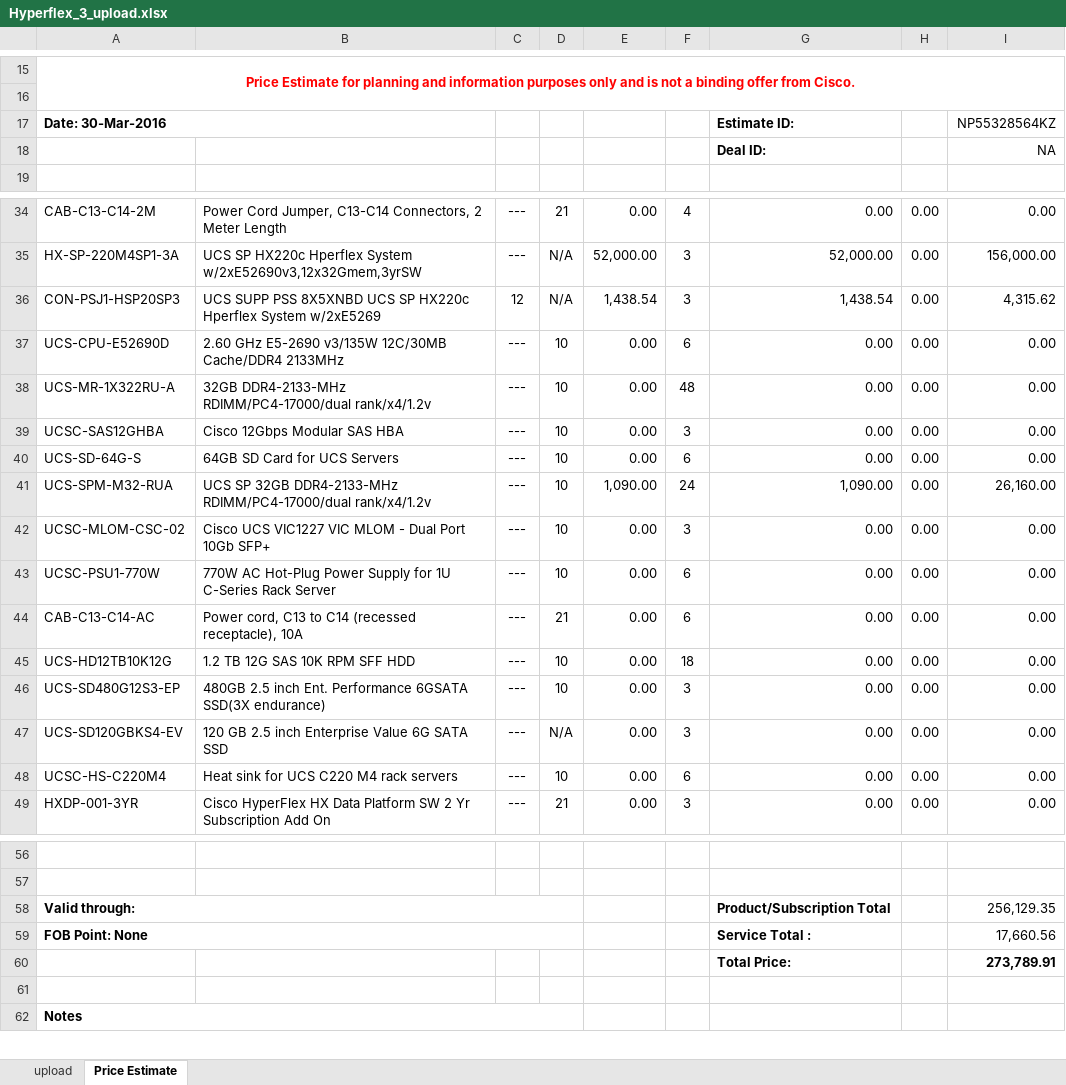
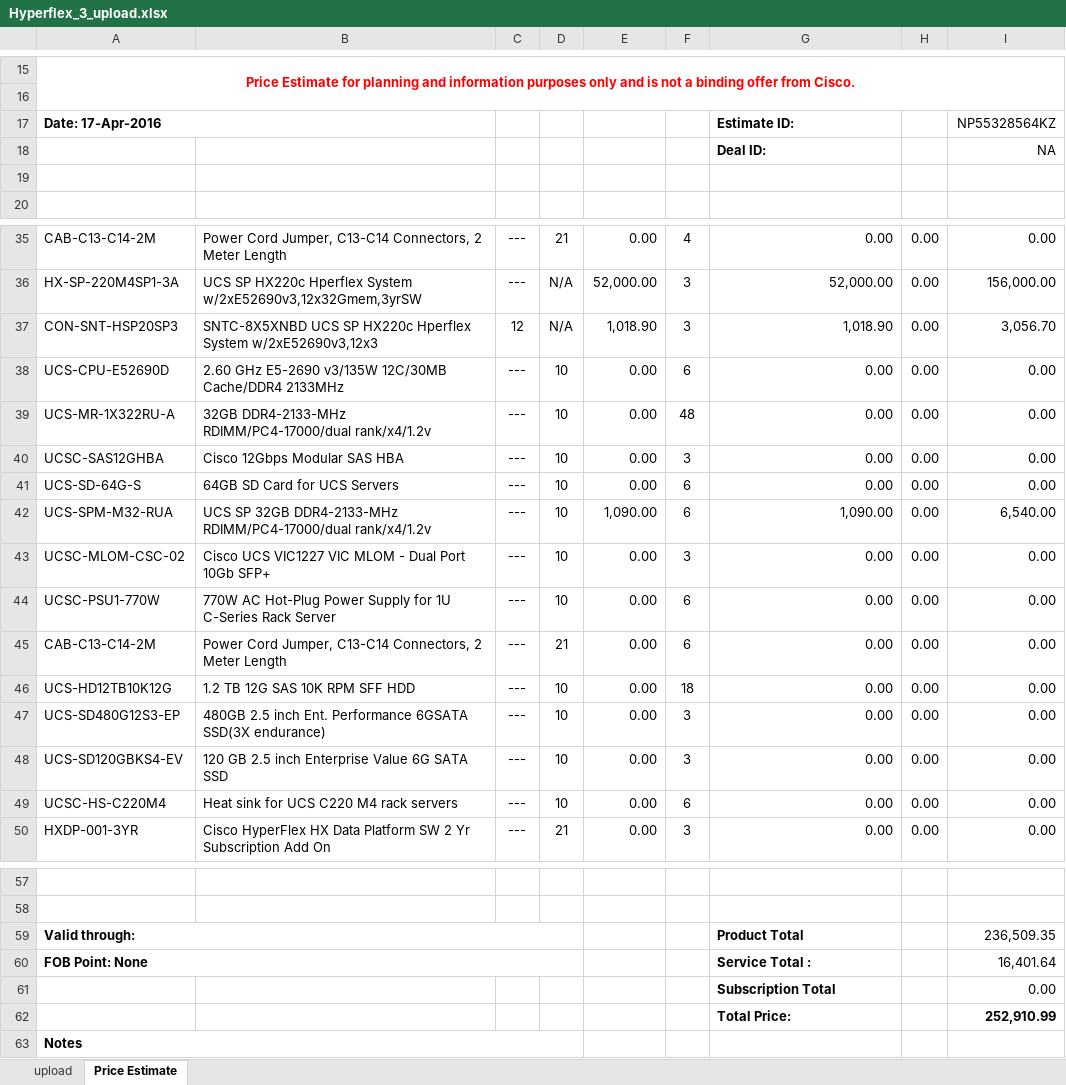
Before and after one commit to DmitryGood/cloudsizer, an Excel workbook: data/Hyperflex_3_upload.xlsx, sheet Price Estimate, drawn as a sheet; only a part is shown, gaps mark what is left out; values as stored, in another font and other column widths than the file's, no borders; charts and pictures not drawn; removed rows and columns are numbered as before the commit, all else as after; the diff names each change by its address in the sheet, - before the commit and + after, or states it on an @@ line.

```diff
--- a/data/Hyperflex_3_upload.xlsx (sheet Price Estimate)
+++ b/data/Hyperflex_3_upload.xlsx (sheet Price Estimate)
-A17: Date: 30-Mar-2016
+A17: Date: 17-Apr-2016
+row 19: (empty)
-A37: CON-PSJ1-HSP20SP3
+A37: CON-SNT-HSP20SP3
-B37: UCS SUPP PSS 8X5XNBD UCS SP HX220c Hperflex System w/2xE5269
+B37: SNTC-8X5XNBD UCS SP HX220c Hperflex System w/2xE52690v3,12x3
-E37: 1,438.54
+E37: 1,018.90
-G37: 1,438.54
+G37: 1,018.90
-I37: 4,315.62
+I37: 3,056.70
-F42: 24
+F42: 6
-I42: 26,160.00
+I42: 6,540.00
-A45: CAB-C13-C14-AC
+A45: CAB-C13-C14-2M
-B45: Power cord, C13 to C14 (recessed receptacle), 10A
+B45: Power Cord Jumper, C13-C14 Connectors, 2 Meter Length
-D48: N/A
+D48: 10
-G59: Product/Subscription Total
+G59: Product Total
-I59: 256,129.35
+I59: 236,509.35
-I60: 17,660.56
+I60: 16,401.64
-row 60:  |  |  |  |  |  | Total Price: |  | 273,789.91
-row 61: (empty)
+row 61:  |  |  |  |  |  | Subscription Total |  | 0.00
+row 62:  |  |  |  |  |  | Total Price: |  | 252,910.99
```
Also changed, not shown: sheet upload, formulas that keep their value, charts or pictures, data/Hyperflex_1_upload.xlsx, data/Hyperflex_2_upload.xlsx, 2 other files.
